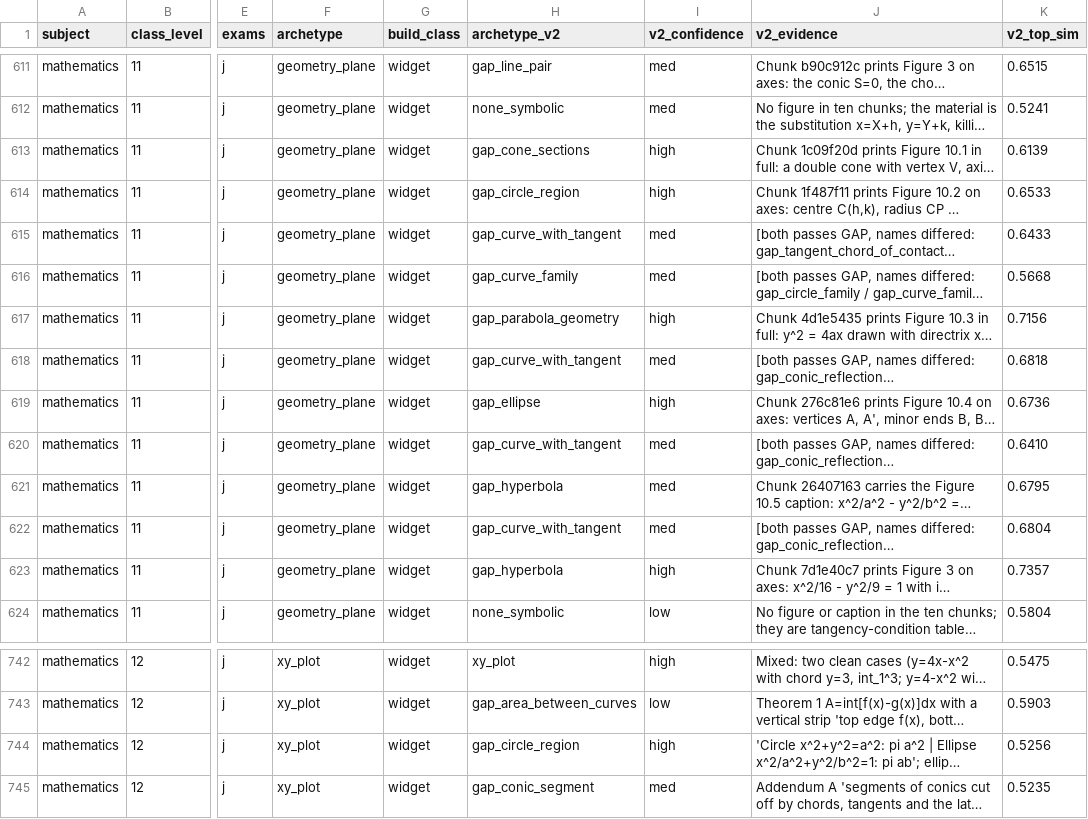
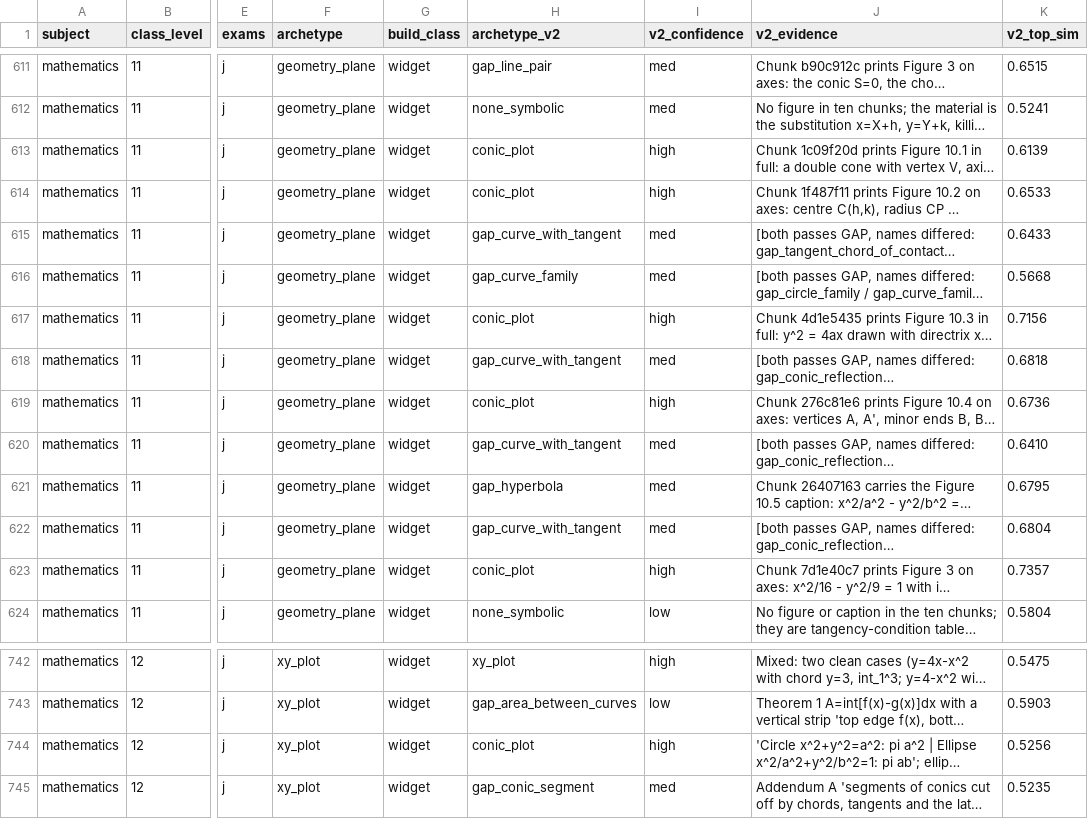
Before and after one commit to nikhilp1008/monklearning-mobile, a CSV file: content/concept-archetypes.csv, drawn as a sheet; only a part is shown, gaps mark what is left out; long unchanged cells end in …; the diff names each change by its address in the sheet, - before the commit and + after, or states it on an @@ line.

```diff
--- a/content/concept-archetypes.csv
+++ b/content/concept-archetypes.csv
-H613 (archetype_v2): gap_cone_sections
+H613 (archetype_v2): conic_plot
-H614 (archetype_v2): gap_circle_region
+H614 (archetype_v2): conic_plot
-H617 (archetype_v2): gap_parabola_geometry
+H617 (archetype_v2): conic_plot
-H619 (archetype_v2): gap_ellipse
+H619 (archetype_v2): conic_plot
-H623 (archetype_v2): gap_hyperbola
+H623 (archetype_v2): conic_plot
-H744 (archetype_v2): gap_circle_region
+H744 (archetype_v2): conic_plot
```
Also changed, not shown: 10 other files.
